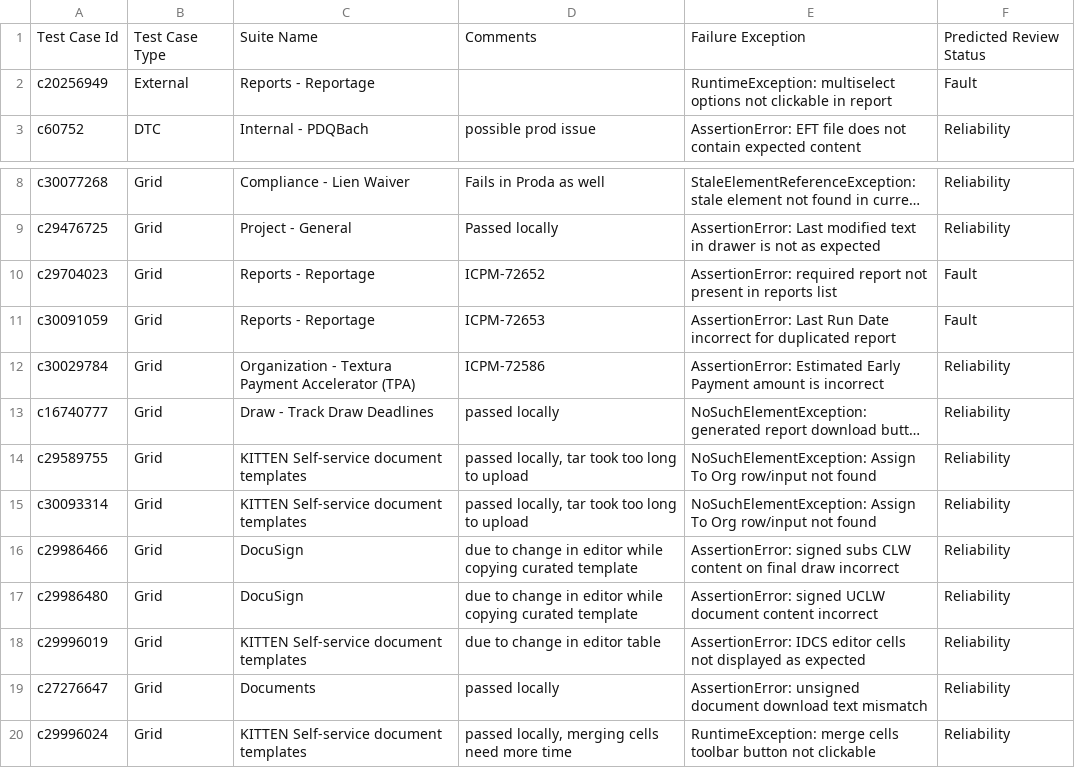
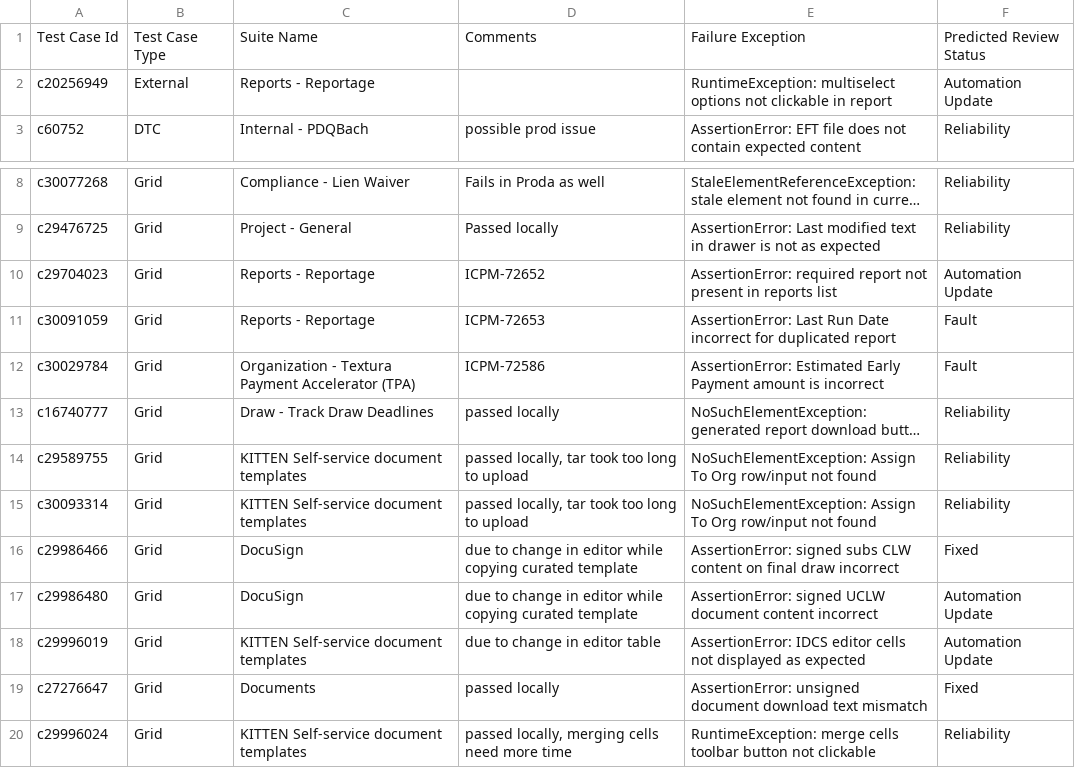
Before and after one commit to GuruYaminiTelagari/RC-PROD, a CSV file: new_input_predictions.csv, drawn as a sheet; only a part is shown, gaps mark what is left out; long unchanged cells end in …; the diff names each change by its address in the sheet, - before the commit and + after, or states it on an @@ line.

```diff
--- a/new_input_predictions.csv
+++ b/new_input_predictions.csv
-F2: Fault
+F2: Automation Update
-F10: Fault
+F10: Automation Update
-F12: Reliability
+F12: Fault
-F16: Reliability
+F16: Fixed
-F17:F18: Reliability
+F17:F18: Automation Update
-F19: Reliability
+F19: Fixed
```
Also changed, not shown: 5 other files.
